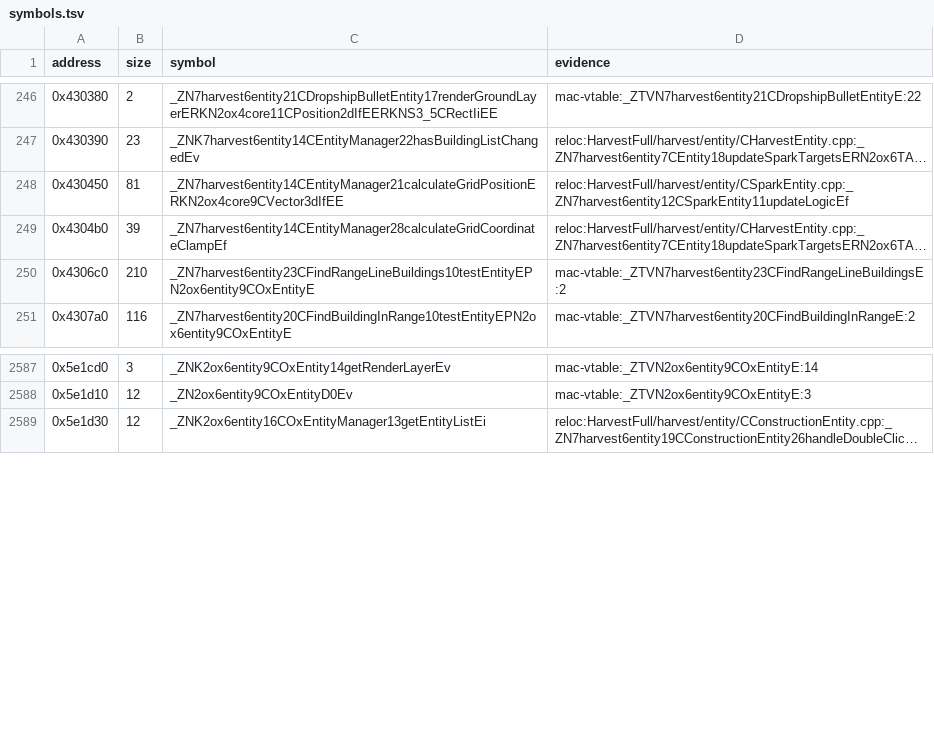
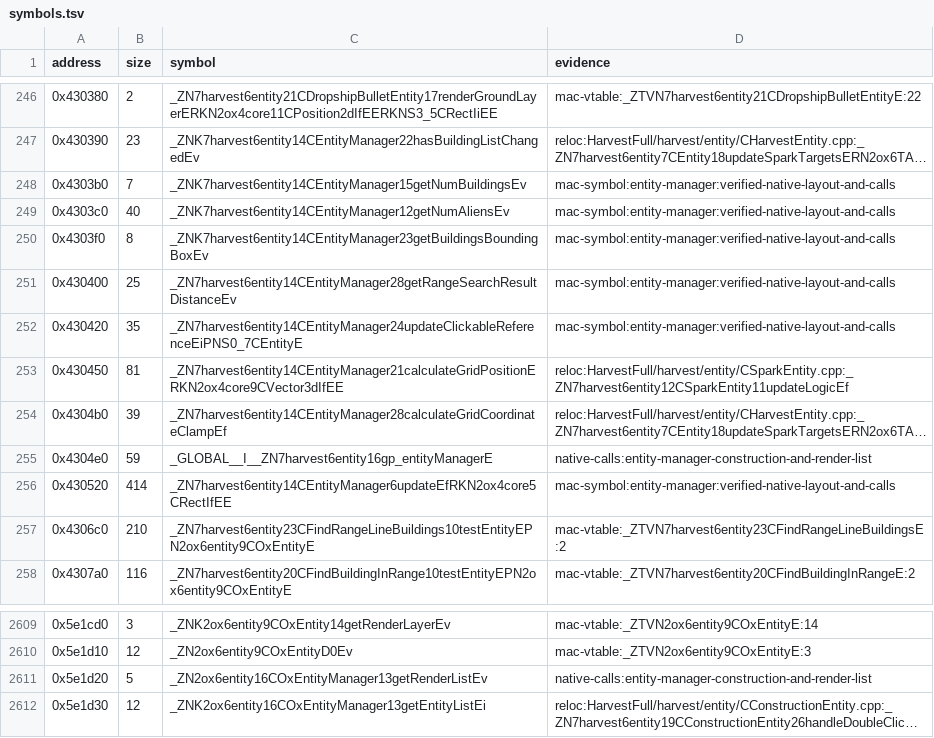
Before and after one commit to Keeeeeeeks/harvest, a TSV file: config/1.18-linux-amd64/symbols.tsv, drawn as a sheet; only a part is shown, gaps mark what is left out; long unchanged cells end in …; the diff covers the shown part only; the diff names each change by its address in the sheet, - before the commit and + after, or states it on an @@ line.

Commit message:
feat(src): recover building placement and entity targeting

```diff
--- a/config/1.18-linux-amd64/symbols.tsv
+++ b/config/1.18-linux-amd64/symbols.tsv
+row 248: 0x4303b0 | 7 | _ZNK7harvest6entity14CEntityManager15getNumBuildingsEv | mac-symbol:entity-manager:verified-native-layout-and-calls
+row 249: 0x4303c0 | 40 | _ZNK7harvest6entity14CEntityManager12getNumAliensEv | mac-symbol:entity-manager:verified-native-layout-and-calls
+row 250: 0x4303f0 | 8 | _ZNK7harvest6entity14CEntityManager23getBuildingsBoundingBoxEv | mac-symbol:entity-manager:verified-native-layout-and-calls
+row 251: 0x430400 | 25 | _ZN7harvest6entity14CEntityManager28getRangeSearchResultDistanceEv | mac-symbol:entity-manager:verified-native-layout-and-calls
+row 252: 0x430420 | 35 | _ZN7harvest6entity14CEntityManager24updateClickableReferenceEiPNS0_7CEntityE | mac-symbol:entity-manager:verified-native-layout-and-calls
+row 255: 0x4304e0 | 59 | _GLOBAL__I__ZN7harvest6entity16gp_entityManagerE | native-calls:entity-manager-construction-and-render-list
+row 256: 0x430520 | 414 | _ZN7harvest6entity14CEntityManager6updateEfRKN2ox4core5CRectIfEE | mac-symbol:entity-manager:verified-native-layout-and-calls
+row 2611: 0x5e1d20 | 5 | _ZN2ox6entity16COxEntityManager13getRenderListEv | native-calls:entity-manager-construction-and-render-list
```
Also changed, not shown: 17 added rows elsewhere in this file, 7 other files.
